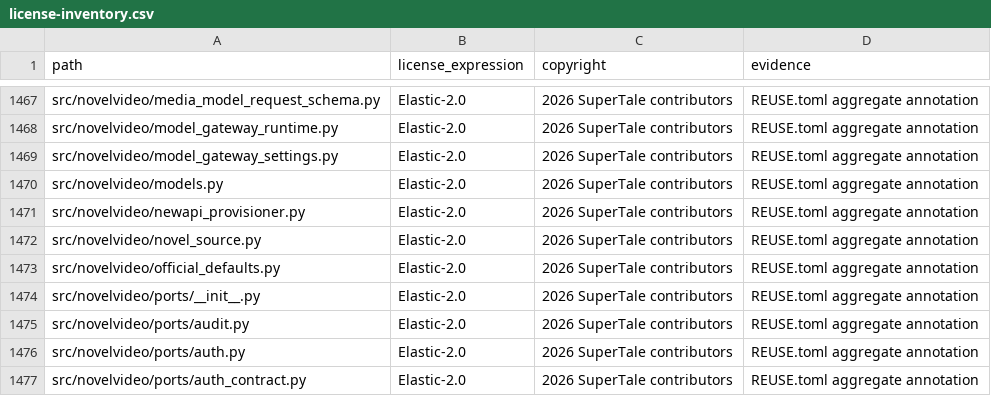
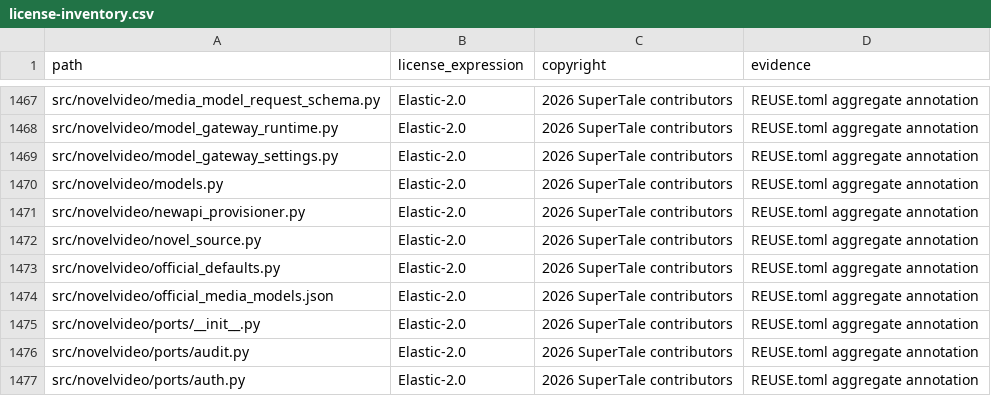
Before and after one commit to Anu206S/dramaclaw, a CSV file: license-inventory.csv, drawn as a sheet; only a part is shown, gaps mark what is left out; the shorter side is filled out with more unchanged rows.

Commit message:
feat: add CE model channel and capability management (#254)
* feat: add quick multi-channel CE model setup

Signed-off-by: NewYuee <new.y@foxmail.com>

* feat: support dynamic CE NewAPI channel setup

Signed-off-by: NewYuee <new.y@foxmail.com>

* feat: support hybrid ComfyUI model routing

Signed-off-by: NewYuee <new.y@foxmail.com>

* fix: clarify CE gateway mode selection

Signed-off-by: NewYuee <new.y@foxmail.com>

* feat: configure CE media model capabilities

Signed-off-by: NewYuee <new.y@foxmail.com>

* feat: refine CE model configuration

Signed-off-by: NewYuee <new.y@foxmail.com>

* fix: preserve CE media catalog defaults

Signed-off-by: NewYuee <new.y@foxmail.com>

* fix: honor disabled CE media models

Signed-off-by: NewYuee <new.y@foxmail.com>

* feat: add ComfyUI recommended configuration

Signed-off-by: NewYuee <new.y@foxmail.com>

* fix: stabilize CE model configuration

Signed-off-by: NewYuee <new.y@foxmail.com>

* fix: sync hybrid ComfyUI configuration

Signed-off-by: NewYuee <new.y@foxmail.com>

* docs: update ComfyUI model configuration guide

Signed-off-by: NewYuee <new.y@foxmail.com>

* fix: preserve CE media model semantics

Signed-off-by: NewYuee <new.y@foxmail.com>

---------

Signed-off-by: NewYuee <new.y@foxmail.com>
Co-authored-by: Eric <liuyang124846@gmail.com>
Co-authored-by: handan <44134530+Handanhhhy@users.noreply.github.com>

```diff
--- a/license-inventory.csv
+++ b/license-inventory.csv
@@ -1473,2 +1473,3 @@ src/novelvideo/novel_source.py,Elastic-2.0,2026 SuperTale contributors,REUSE.tom
 src/novelvideo/official_defaults.py,Elastic-2.0,2026 SuperTale contributors,REUSE.toml aggregate annotation
+src/novelvideo/official_media_models.json,Elastic-2.0,2026 SuperTale contributors,REUSE.toml aggregate annotation
 src/novelvideo/ports/__init__.py,Elastic-2.0,2026 SuperTale contributors,REUSE.toml aggregate annotation
```
Also changed, not shown: 19 other files.
